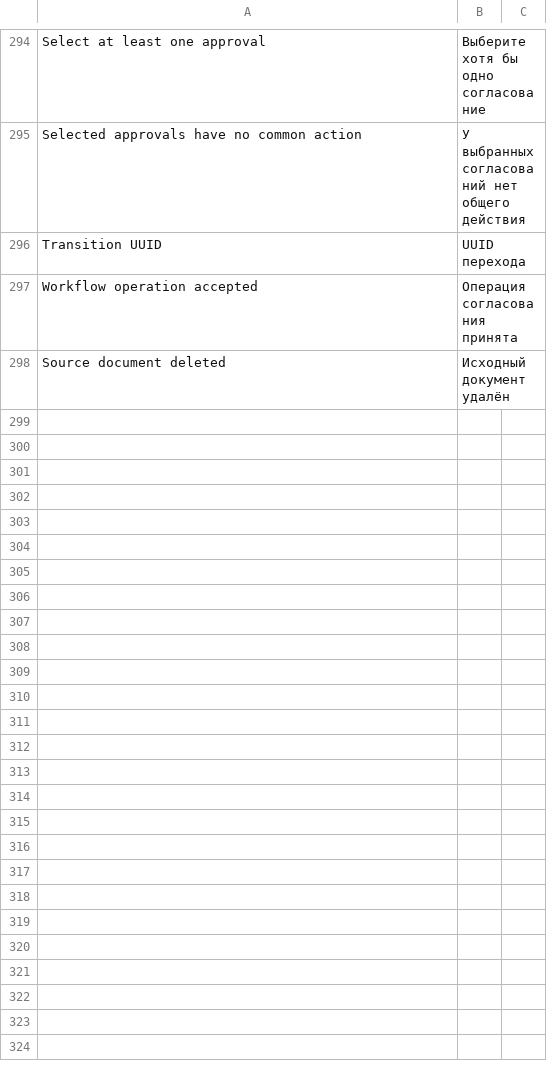
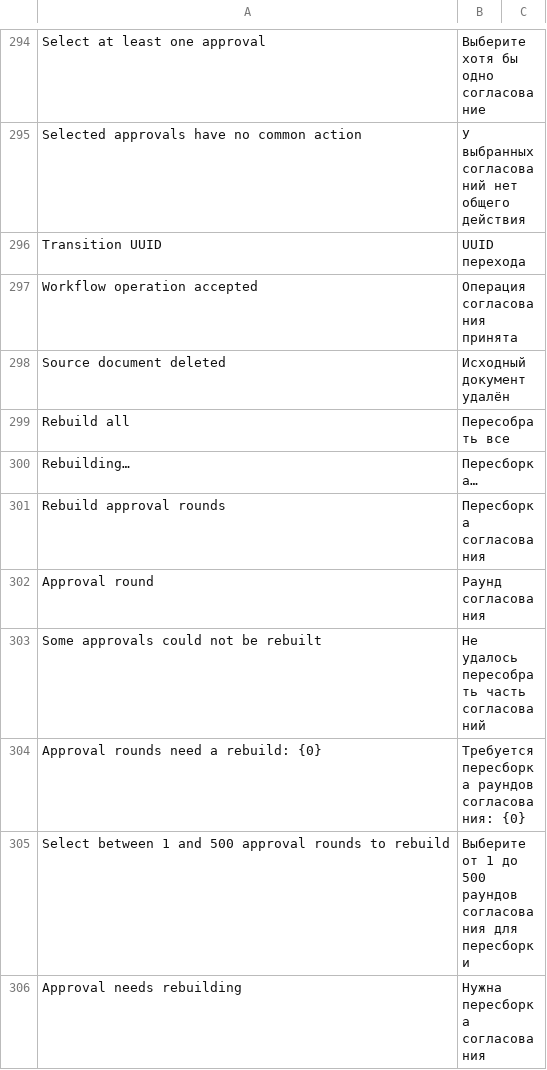
Before and after one commit to Dinext-pro/dinext-common, a CSV file: dinext_common/translations/ru.csv, drawn as a sheet; only a part is shown, gaps mark what is left out.

Commit message:
fix(workflow): unify rebuild banners and preserve live conflicts
Show a compact full-width banner with one grouped rebuild action on source forms. Detect incompatible votes before another source save and persist conflict reconciliation after a rejected vote without committing its business changes. Cover grouped resets and live conflicts through the public API and Desk.

```diff
--- a/dinext_common/translations/ru.csv
+++ b/dinext_common/translations/ru.csv
@@ -298 +298,9 @@
 "Source document deleted","Исходный документ удалён",""
+"Rebuild all","Пересобрать все",""
+"Rebuilding…","Пересборка…",""
+"Rebuild approval rounds","Пересборка согласования",""
+"Approval round","Раунд согласования",""
+"Some approvals could not be rebuilt","Не удалось пересобрать часть согласований",""
+"Approval rounds need a rebuild: {0}","Требуется пересборка раундов согласования: {0}",""
+"Select between 1 and 500 approval rounds to rebuild","Выберите от 1 до 500 раундов согласования для пересборки",""
+"Approval needs rebuilding","Нужна пересборка согласования",""
```
Also changed, not shown: 11 other files.
